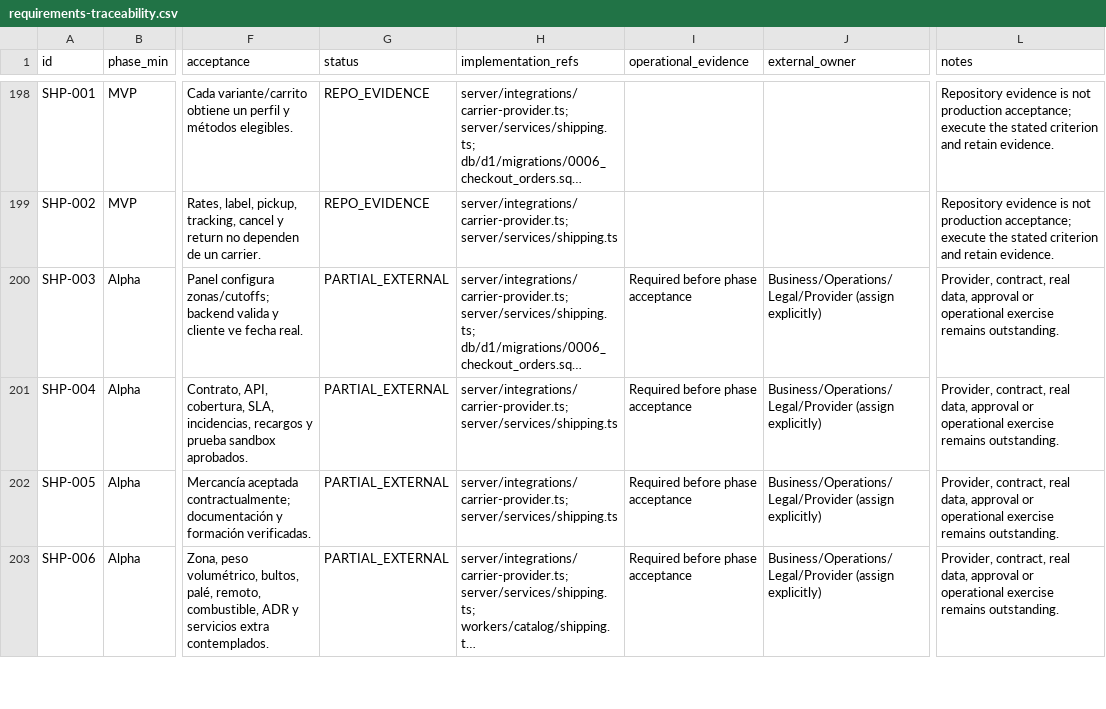
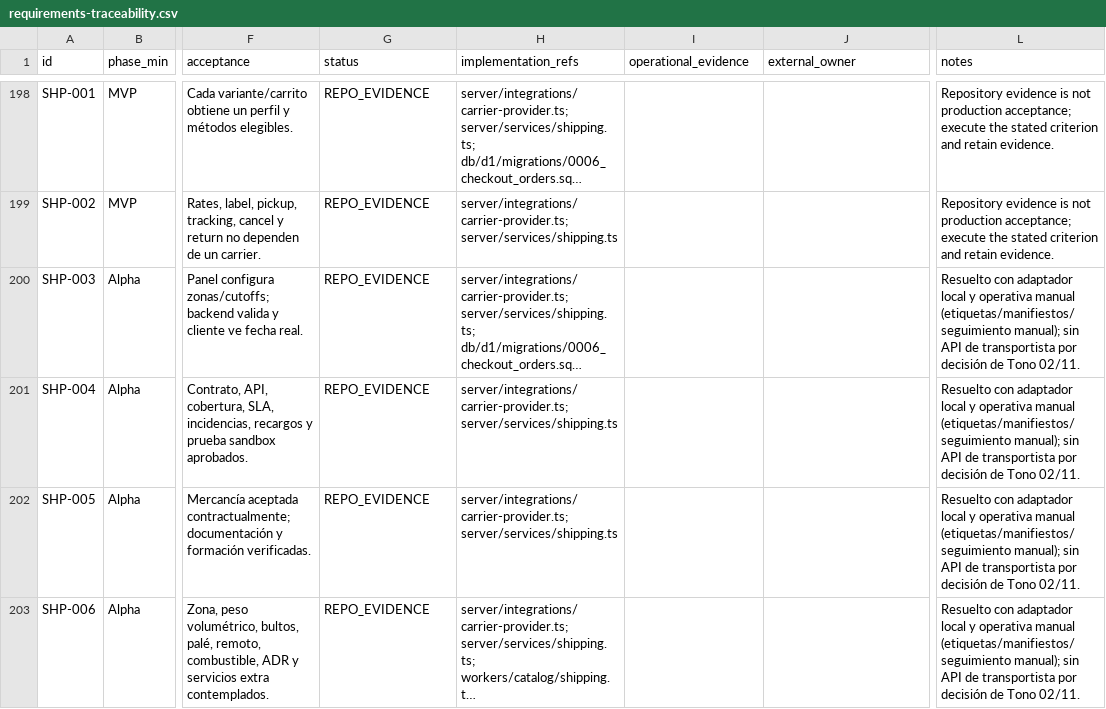
Before and after one commit to tonomolla6/neteco, a CSV file: docs/production/requirements-traceability.csv, drawn as a sheet; only a part is shown, gaps mark what is left out; long unchanged cells end in …; the diff covers the shown part only; the diff names each change by its address in the sheet, - before the commit and + after, or states it on an @@ line.

```diff
--- a/docs/production/requirements-traceability.csv
+++ b/docs/production/requirements-traceability.csv
-G200:G203 (status): PARTIAL_EXTERNAL
+G200:G203 (status): REPO_EVIDENCE
-I200:I203 (operational_evidence): Required before phase acceptance
+I200:I203 (operational_evidence): (empty)
-J200:J203 (external_owner): Business/Operations/Legal/Provider (assign explicitly)
+J200:J203 (external_owner): (empty)
-L200:L203 (notes): Provider, contract, real data, approval or operational exercise remains outstanding.
+L200:L203 (notes): Resuelto con adaptador local y operativa manual (etiquetas/manifiestos/seguimiento manual); sin API de transportista por decisión de Tono 02/11.
```
Also changed, not shown: 180 edited cells elsewhere in this file, 2 other files.
